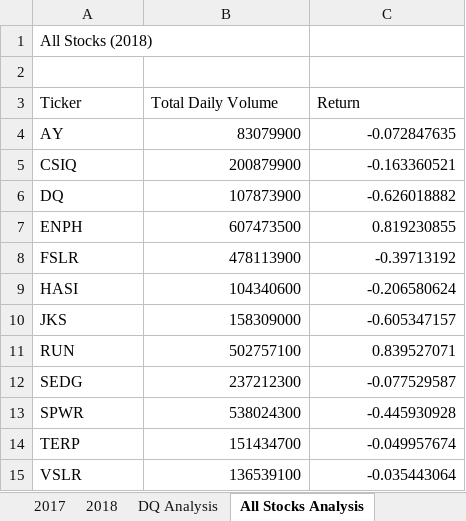
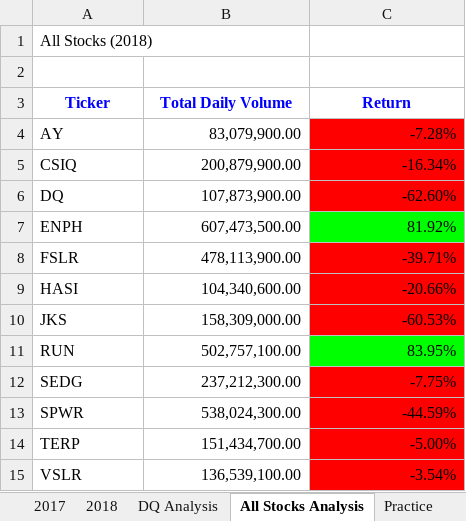
Before and after one commit to BryantKlewer/stock-analysis, an Excel workbook: green_stocks.xlsm, sheet All Stocks Analysis, drawn as a sheet; values as stored, in another font and other column widths than the file's, no borders; charts and pictures not drawn; the diff names each change by its address in the sheet, - before the commit and + after, or states it on an @@ line.

Commit message:
Add files via upload

```diff
--- a/green_stocks.xlsm (sheet All Stocks Analysis)
+++ b/green_stocks.xlsm (sheet All Stocks Analysis)
+sheet tab: Practice
@@ A3:C3 bold: off → on, text colour: black → #0000FF, alignment: left → center @@
-B4 (Total Daily Volume): 83079900
+B4 (Total Daily Volume): 83,079,900.00
-C4 (Return): -0.072847635
+C4 (Return): -7.28%
-C4:C6 fill: none
+C4:C6 fill: #FF0000
-B5 (Total Daily Volume): 200879900
+B5 (Total Daily Volume): 200,879,900.00
-C5 (Return): -0.163360521
+C5 (Return): -16.34%
-B6 (Total Daily Volume): 107873900
+B6 (Total Daily Volume): 107,873,900.00
-C6 (Return): -0.626018882
+C6 (Return): -62.60%
-B7 (Total Daily Volume): 607473500
+B7 (Total Daily Volume): 607,473,500.00
-C7 (Return): 0.819230855
+C7 (Return): 81.92%
-C7 fill: none
+C7 fill: #00FF00
-B8 (Total Daily Volume): 478113900
+B8 (Total Daily Volume): 478,113,900.00
-C8 (Return): -0.39713192
+C8 (Return): -39.71%
-C8:C10 fill: none
+C8:C10 fill: #FF0000
-B9 (Total Daily Volume): 104340600
+B9 (Total Daily Volume): 104,340,600.00
-C9 (Return): -0.206580624
+C9 (Return): -20.66%
-B10 (Total Daily Volume): 158309000
+B10 (Total Daily Volume): 158,309,000.00
-C10 (Return): -0.605347157
+C10 (Return): -60.53%
-B11 (Total Daily Volume): 502757100
+B11 (Total Daily Volume): 502,757,100.00
-C11 (Return): 0.839527071
+C11 (Return): 83.95%
-C11 fill: none
+C11 fill: #00FF00
-B12 (Total Daily Volume): 237212300
+B12 (Total Daily Volume): 237,212,300.00
-C12 (Return): -0.077529587
+C12 (Return): -7.75%
-C12:C15 fill: none
+C12:C15 fill: #FF0000
-B13 (Total Daily Volume): 538024300
+B13 (Total Daily Volume): 538,024,300.00
-C13 (Return): -0.445930928
+C13 (Return): -44.59%
-B14 (Total Daily Volume): 151434700
+B14 (Total Daily Volume): 151,434,700.00
-C14 (Return): -0.049957674
+C14 (Return): -5.00%
-B15 (Total Daily Volume): 136539100
+B15 (Total Daily Volume): 136,539,100.00
-C15 (Return): -0.035443064
+C15 (Return): -3.54%
```
Also changed, not shown: charts or pictures.
